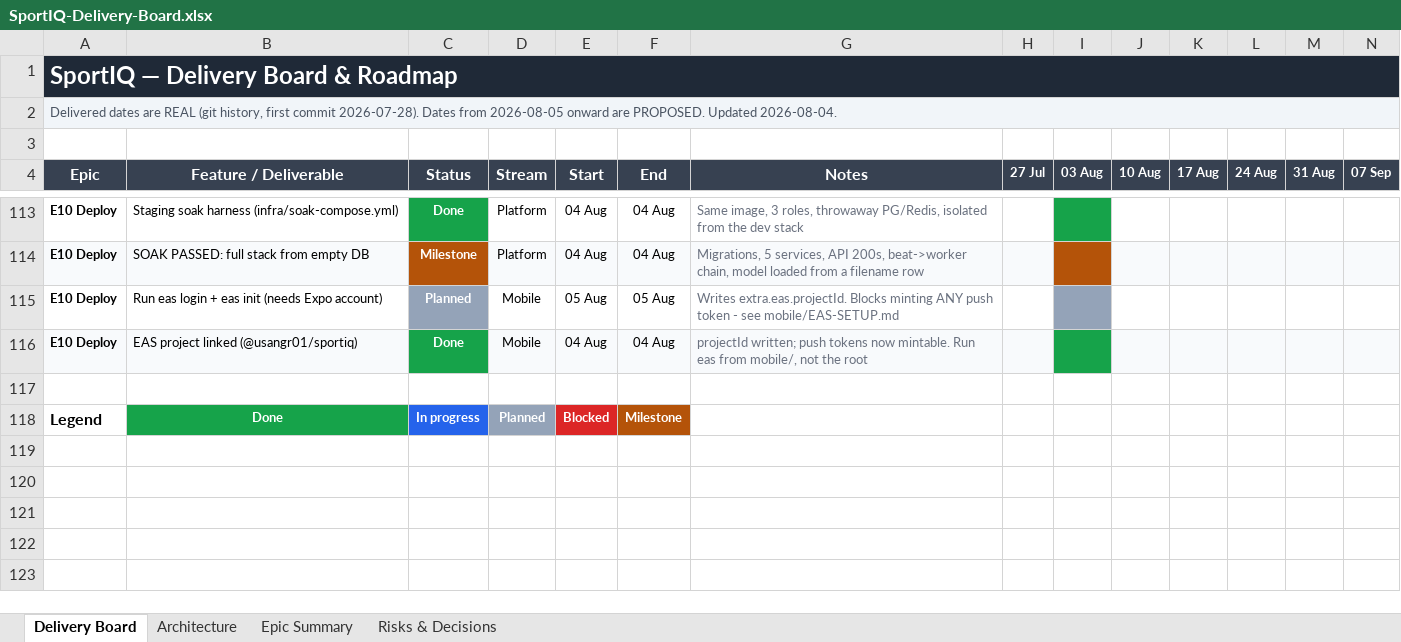
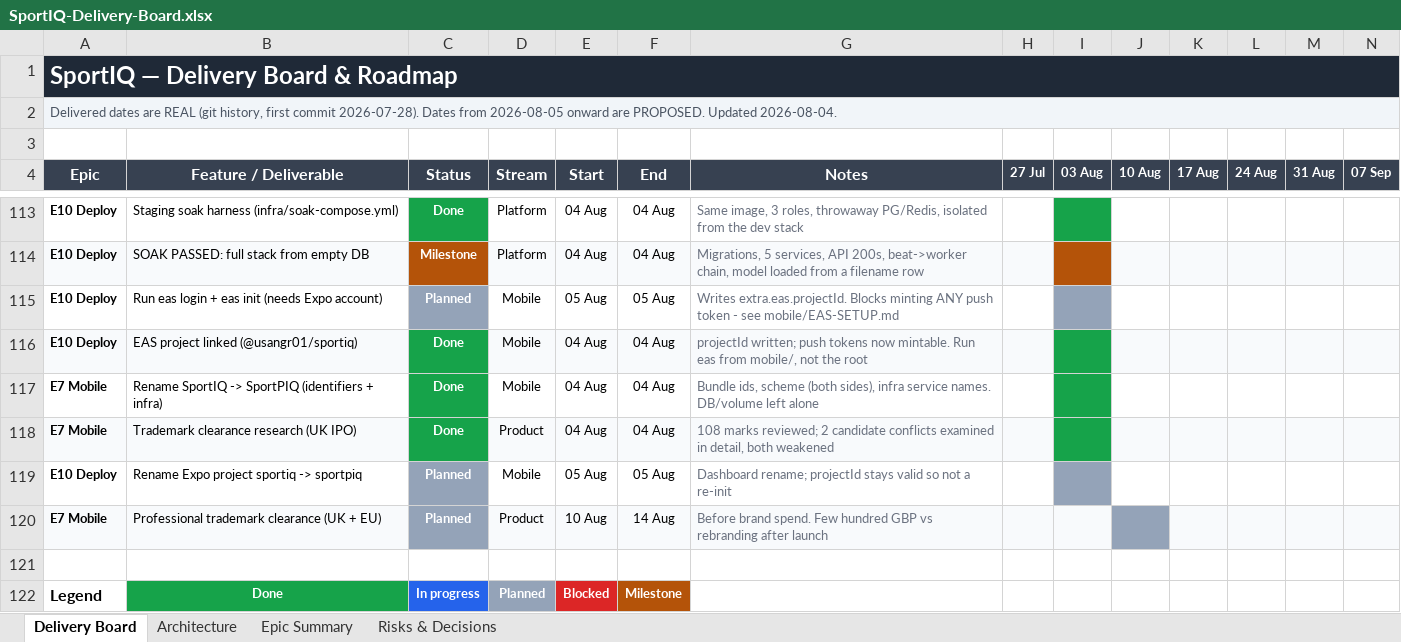
Before and after one commit to UsangR01/sportiq, an Excel workbook: SportIQ-Delivery-Board.xlsx, sheet Delivery Board, drawn as a sheet; only a part is shown, gaps mark what is left out; values as stored, in another font and other column widths than the file's, no borders; rows hold the shown columns only; the diff names each change by its address in the sheet, - before the commit and + after, or states it on an @@ line.

```diff
--- a/SportIQ-Delivery-Board.xlsx (sheet Delivery Board)
+++ b/SportIQ-Delivery-Board.xlsx (sheet Delivery Board)
+row 117: E7 Mobile | Rename SportIQ -> SportPIQ (identifiers + infra) | Done | Mobile | 04 Aug | 04 Aug | Bundle ids, scheme (both sides), infra service names. DB/volume left alone
+row 118: E7 Mobile | Trademark clearance research (UK IPO) | Done | Product | 04 Aug | 04 Aug | 108 marks reviewed; 2 candidate conflicts examined in detail, both weakened
+row 119: E10 Deploy | Rename Expo project sportiq -> sportpiq | Planned | Mobile | 05 Aug | 05 Aug | Dashboard rename; projectId stays valid so not a re-init
+row 120: E7 Mobile | Professional trademark clearance (UK + EU) | Planned | Product | 10 Aug | 14 Aug | Before brand spend. Few hundred GBP vs rebranding after launch
```
Also changed, not shown: sheet Epic Summary, sheet Risks & Decisions, hidden cells.
